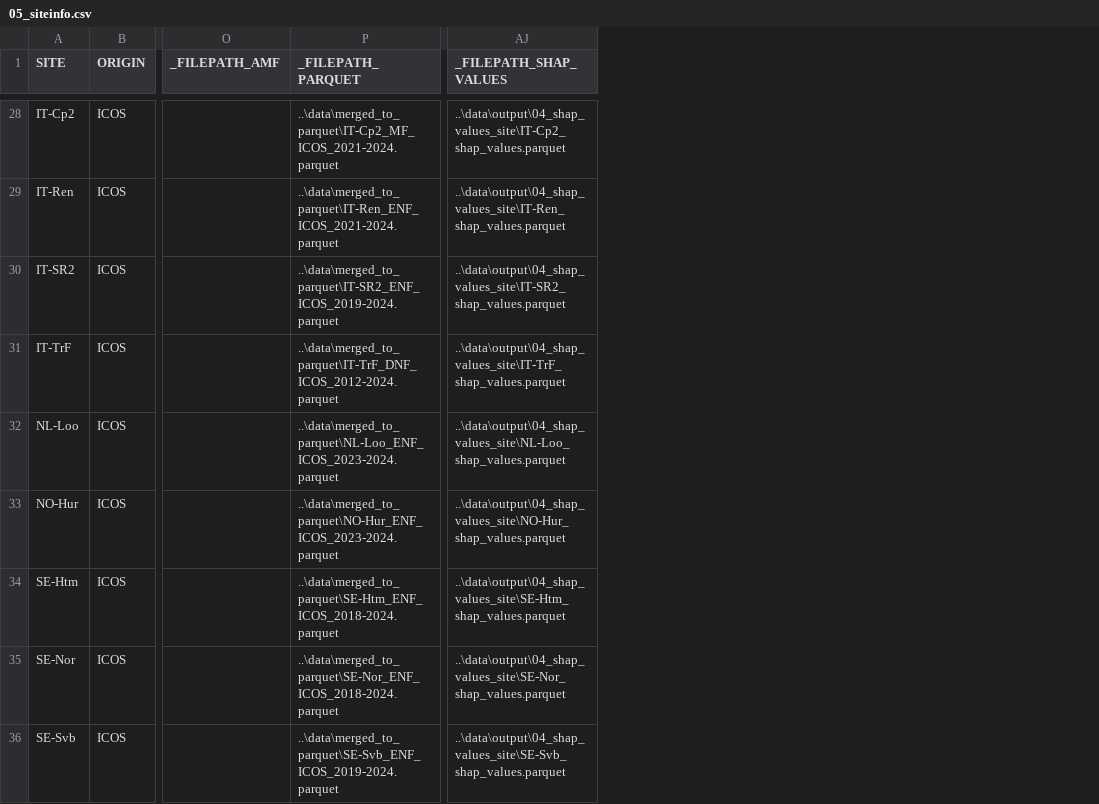
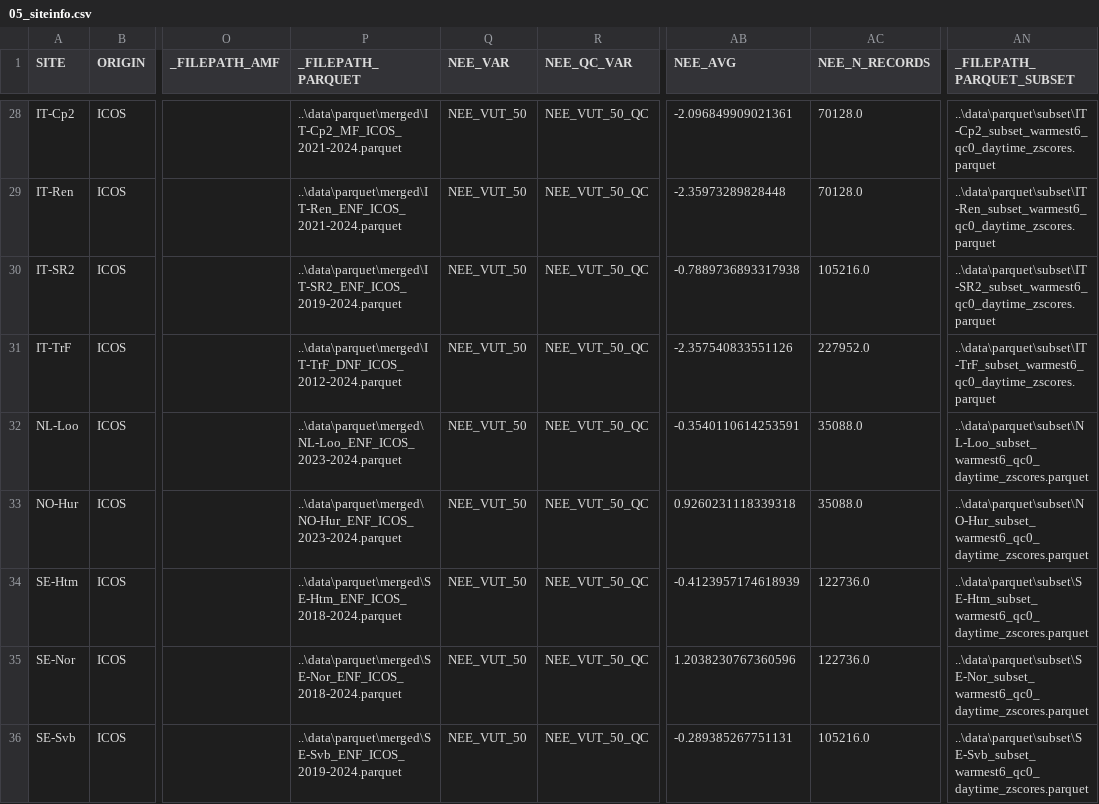
Before and after one commit to holukas/ms-forests-vpd, a CSV file: data/output/03_siteinfo/05_siteinfo.csv, drawn as a sheet; only a part is shown, gaps mark what is left out; removed rows and columns are numbered as before the commit, all else as after; the diff covers the shown part only; the diff names each change by its address in the sheet, - before the commit and + after, or states it on an @@ line.

Commit message:
Refactor variable handling and enhance SHAP processing
Standardized variable naming by casting site configuration variables to strings in `stats.py`. Improved SHAP value generation workflow by modifying `train_xgboost_models_and_shap` to integrate directly with site-specific configuration. Added NEE-specific statistics to site information processing. Introduced a new script (`08_plot_shap_agg.py`) for aggregated SHAP visualization. Updated `05_prepare_input_data.py` to better modularize input preparation logic.

```diff
--- a/data/output/03_siteinfo/05_siteinfo.csv
+++ b/data/output/03_siteinfo/05_siteinfo.csv
+column Q (NEE_VAR), rows 28-36: all NEE_VUT_50
+column R (NEE_QC_VAR), rows 28-36: all NEE_VUT_50_QC
+column AB (NEE_AVG), rows 28-36: -2.096849909021361 | -2.35973289828448 | -0.7889736893317938 | -2.357540833551126 | -0.3540110614253591 | 0.9260231118339318 | -0.4123957174618939 | 1.2038230767360596 | -0.289385267751131
+column AC (NEE_N_RECORDS), rows 28-36: 70128.0 | 70128.0 | 105216.0 | 227952.0 | 35088.0 | 35088.0 | 122736.0 | 122736.0 | 105216.0
-column AJ (_FILEPATH_SHAP_VALUES), rows 28-36: ..\data\output\04_shap_values_site\IT-Cp2_shap_values.parquet | ..\data\output\04_shap_values_site\IT-Ren_shap_values.parquet | ..\data\output\04_shap_values_site\IT-SR2_shap_values.parquet | ..\data\output\04_shap_values_site\IT-TrF_shap_values.parquet | ..\data\output\04_shap_values_site\NL-Loo_shap_values.parquet | ..\data\output\04_shap_values_site\NO-Hur_shap_values.parquet | ..\data\output\04_shap_values_site\SE-Htm_shap_values.parquet | ..\data\output\04_shap_values_site\SE-Nor_shap_values.parquet | ..\data\output\04_shap_values_site\SE-Svb_shap_values.parquet
+column AN (_FILEPATH_PARQUET_SUBSET), rows 28-36: ..\data\parquet\subset\IT-Cp2_subset_warmest6_qc0_daytime_zscores.parquet | ..\data\parquet\subset\IT-Ren_subset_warmest6_qc0_daytime_zscores.parquet | ..\data\parquet\subset\IT-SR2_subset_warmest6_qc0_daytime_zscores.parquet | ..\data\parquet\subset\IT-TrF_subset_warmest6_qc0_daytime_zscores.parquet | ..\data\parquet\subset\NL-Loo_subset_warmest6_qc0_daytime_zscores.parquet | ..\data\parquet\subset\NO-Hur_subset_warmest6_qc0_daytime_zscores.parquet | ..\data\parquet\subset\SE-Htm_subset_warmest6_qc0_daytime_zscores.parquet | ..\data\parquet\subset\SE-Nor_subset_warmest6_qc0_daytime_zscores.parquet | ..\data\parquet\subset\SE-Svb_subset_warmest6_qc0_daytime_zscores.parquet
-P28 (_FILEPATH_PARQUET): ..\data\merged_to_parquet\IT-Cp2_MF_ICOS_2021-2024.parquet
+P28 (_FILEPATH_PARQUET): ..\data\parquet\merged\IT-Cp2_MF_ICOS_2021-2024.parquet
-P29 (_FILEPATH_PARQUET): ..\data\merged_to_parquet\IT-Ren_ENF_ICOS_2021-2024.parquet
+P29 (_FILEPATH_PARQUET): ..\data\parquet\merged\IT-Ren_ENF_ICOS_2021-2024.parquet
-P30 (_FILEPATH_PARQUET): ..\data\merged_to_parquet\IT-SR2_ENF_ICOS_2019-2024.parquet
+P30 (_FILEPATH_PARQUET): ..\data\parquet\merged\IT-SR2_ENF_ICOS_2019-2024.parquet
-P31 (_FILEPATH_PARQUET): ..\data\merged_to_parquet\IT-TrF_DNF_ICOS_2012-2024.parquet
+P31 (_FILEPATH_PARQUET): ..\data\parquet\merged\IT-TrF_DNF_ICOS_2012-2024.parquet
-P32 (_FILEPATH_PARQUET): ..\data\merged_to_parquet\NL-Loo_ENF_ICOS_2023-2024.parquet
+P32 (_FILEPATH_PARQUET): ..\data\parquet\merged\NL-Loo_ENF_ICOS_2023-2024.parquet
-P33 (_FILEPATH_PARQUET): ..\data\merged_to_parquet\NO-Hur_ENF_ICOS_2023-2024.parquet
+P33 (_FILEPATH_PARQUET): ..\data\parquet\merged\NO-Hur_ENF_ICOS_2023-2024.parquet
-P34 (_FILEPATH_PARQUET): ..\data\merged_to_parquet\SE-Htm_ENF_ICOS_2018-2024.parquet
+P34 (_FILEPATH_PARQUET): ..\data\parquet\merged\SE-Htm_ENF_ICOS_2018-2024.parquet
-P35 (_FILEPATH_PARQUET): ..\data\merged_to_parquet\SE-Nor_ENF_ICOS_2018-2024.parquet
+P35 (_FILEPATH_PARQUET): ..\data\parquet\merged\SE-Nor_ENF_ICOS_2018-2024.parquet
-P36 (_FILEPATH_PARQUET): ..\data\merged_to_parquet\SE-Svb_ENF_ICOS_2019-2024.parquet
+P36 (_FILEPATH_PARQUET): ..\data\parquet\merged\SE-Svb_ENF_ICOS_2019-2024.parquet
```
Also changed, not shown: 26 edited cells elsewhere in this file, data/output/03_siteinfo/02_siteinfo.csv, data/output/03_siteinfo/03_siteinfo.csv, 15 other files.
